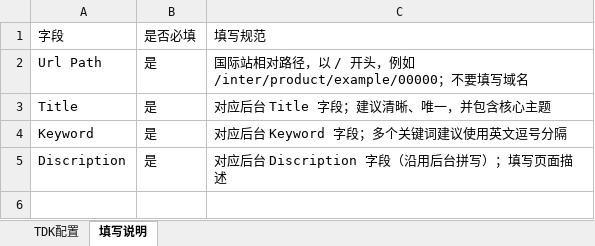
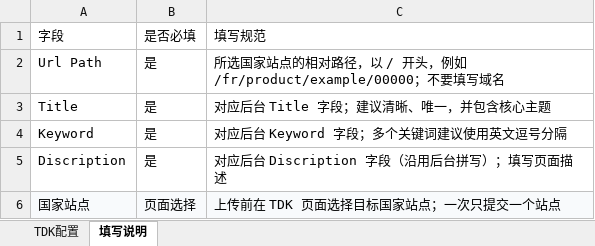
Before and after one commit to zhangdashuais/Ezviz-office, an Excel workbook: 办公软件/111/templates/TDK配置模板.xlsx, sheet 填写说明, drawn as a sheet; values as stored, in another font and other column widths than the file's, no borders; the diff names each change by its address in the sheet, - before the commit and + after, or states it on an @@ line.

Commit message:
Internalize campaign config and improve WTB TDK workflows

```diff
--- a/办公软件/111/templates/TDK配置模板.xlsx (sheet 填写说明)
+++ b/办公软件/111/templates/TDK配置模板.xlsx (sheet 填写说明)
-C2: 国际站相对路径，以 / 开头，例如 /inter/product/example/00000；不要填…
+C2: 所选国家站点的相对路径，以 / 开头，例如 /fr/product/example/00000；不要填…
+row 6: 国家站点 | 页面选择 | 上传前在 TDK 页面选择目标国家站点；一次只提交一个站点
```
Also changed, not shown: 24 other files.
